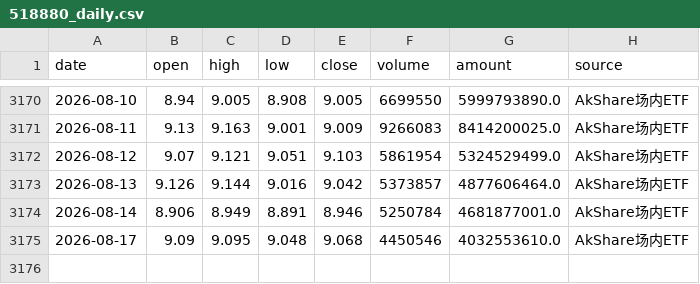
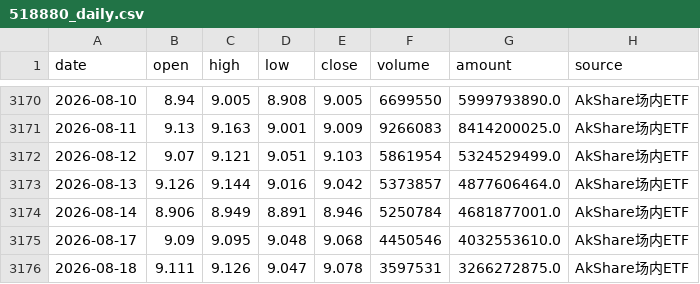
Before and after one commit to djinnwong/etf_rotation_web, a CSV file: data/518880_daily.csv, drawn as a sheet; only a part is shown, gaps mark what is left out.

```diff
--- a/data/518880_daily.csv
+++ b/data/518880_daily.csv
@@ -3175 +3175,2 @@
 2026-08-17,9.09,9.095,9.048,9.068,4450546,4032553610.0,AkShare场内ETF
+2026-08-18,9.111,9.126,9.047,9.078,3597531,3266272875.0,AkShare场内ETF
```
Also changed, not shown: data/513100_daily.csv, data/data_source_status.csv, 4 other files.
